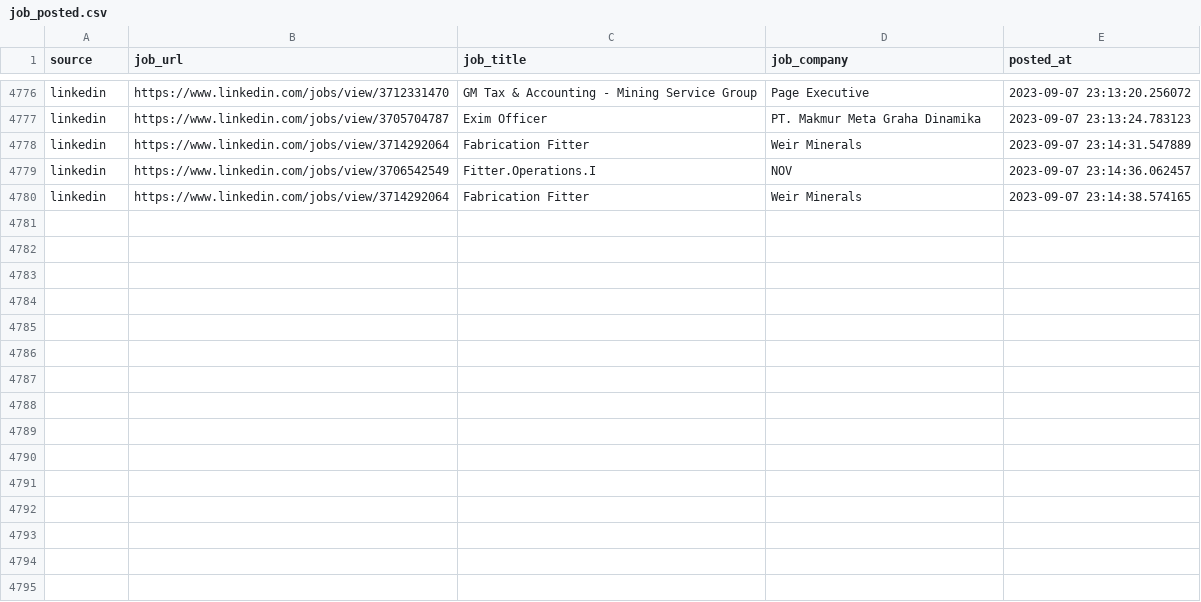
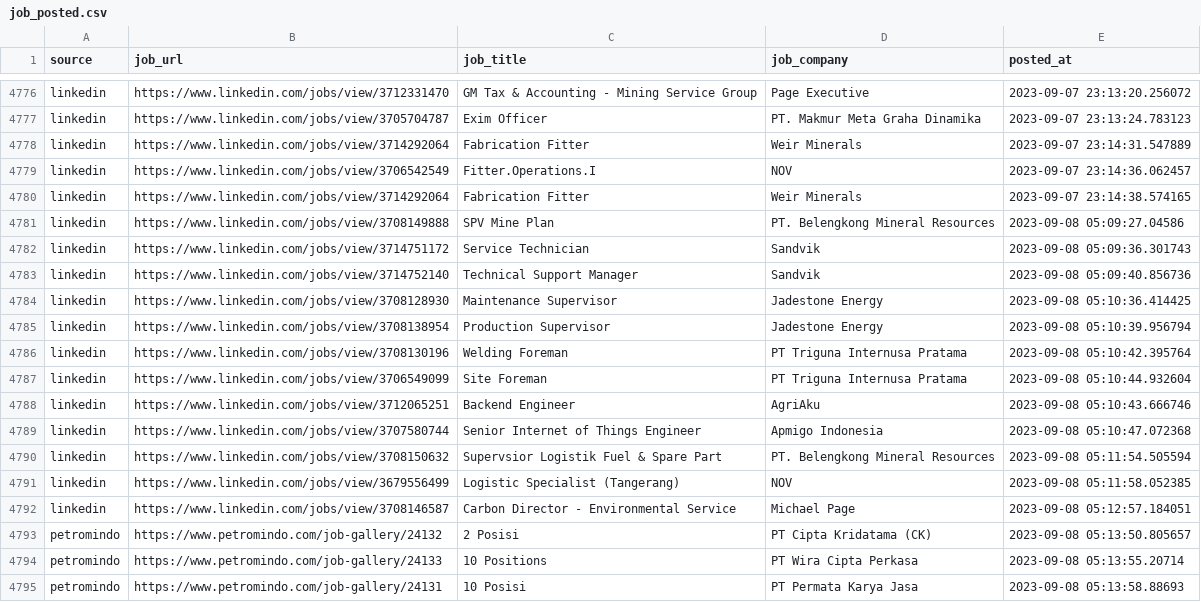
Before and after one commit to Rachdyan/geosains-job-crawler, a CSV file: data/job_posted.csv, drawn as a sheet; only a part is shown, gaps mark what is left out; the diff names each change by its address in the sheet, - before the commit and + after, or states it on an @@ line.

```diff
--- a/data/job_posted.csv
+++ b/data/job_posted.csv
+row 4781: linkedin | https://www.linkedin.com/jobs/view/3708149888 | SPV Mine Plan | PT. Belengkong Mineral Resources | 2023-09-08 05:09:27.04586
+row 4782: linkedin | https://www.linkedin.com/jobs/view/3714751172 | Service Technician | Sandvik | 2023-09-08 05:09:36.301743
+row 4783: linkedin | https://www.linkedin.com/jobs/view/3714752140 | Technical Support Manager | Sandvik | 2023-09-08 05:09:40.856736
+row 4784: linkedin | https://www.linkedin.com/jobs/view/3708128930 | Maintenance Supervisor | Jadestone Energy | 2023-09-08 05:10:36.414425
+row 4785: linkedin | https://www.linkedin.com/jobs/view/3708138954 | Production Supervisor | Jadestone Energy | 2023-09-08 05:10:39.956794
+row 4786: linkedin | https://www.linkedin.com/jobs/view/3708130196 | Welding Foreman | PT Triguna Internusa Pratama | 2023-09-08 05:10:42.395764
+row 4787: linkedin | https://www.linkedin.com/jobs/view/3706549099 | Site Foreman | PT Triguna Internusa Pratama | 2023-09-08 05:10:44.932604
+row 4788: linkedin | https://www.linkedin.com/jobs/view/3712065251 | Backend Engineer | AgriAku | 2023-09-08 05:10:43.666746
+row 4789: linkedin | https://www.linkedin.com/jobs/view/3707580744 | Senior Internet of Things Engineer | Apmigo Indonesia | 2023-09-08 05:10:47.072368
+row 4790: linkedin | https://www.linkedin.com/jobs/view/3708150632 | Supervsior Logistik Fuel & Spare Part | PT. Belengkong Mineral Resources | 2023-09-08 05:11:54.505594
+row 4791: linkedin | https://www.linkedin.com/jobs/view/3679556499 | Logistic Specialist (Tangerang) | NOV | 2023-09-08 05:11:58.052385
+row 4792: linkedin | https://www.linkedin.com/jobs/view/3708146587 | Carbon Director - Environmental Service | Michael Page | 2023-09-08 05:12:57.184051
+row 4793: petromindo | https://www.petromindo.com/job-gallery/24132 | 2 Posisi | PT Cipta Kridatama (CK) | 2023-09-08 05:13:50.805657
+row 4794: petromindo | https://www.petromindo.com/job-gallery/24133 | 10 Positions | PT Wira Cipta Perkasa | 2023-09-08 05:13:55.20714
+row 4795: petromindo | https://www.petromindo.com/job-gallery/24131 | 10 Posisi | PT Permata Karya Jasa | 2023-09-08 05:13:58.88693
```
